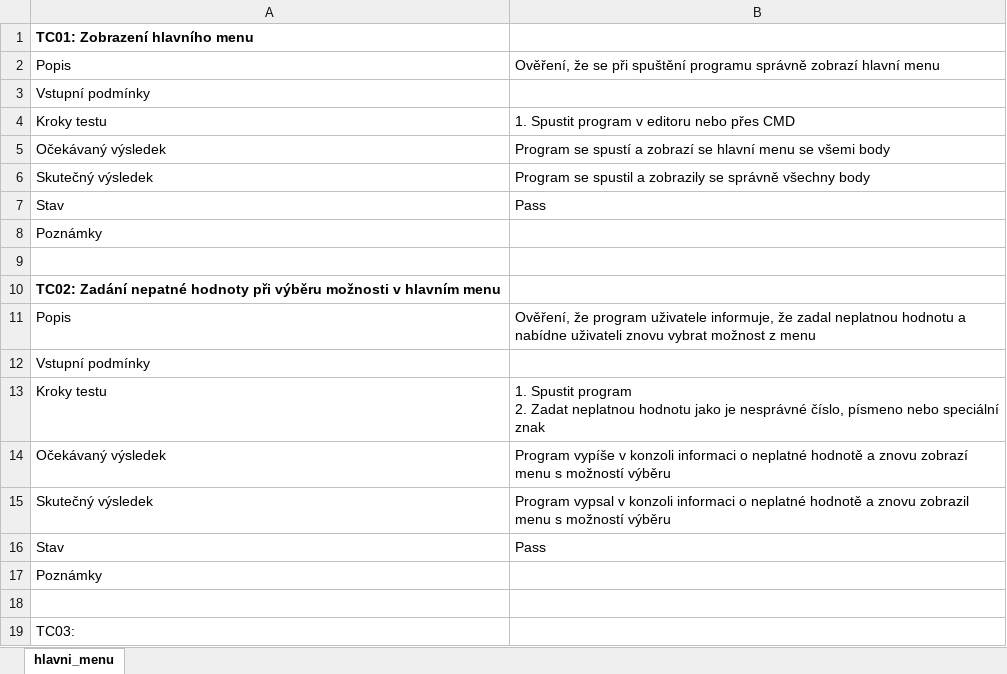
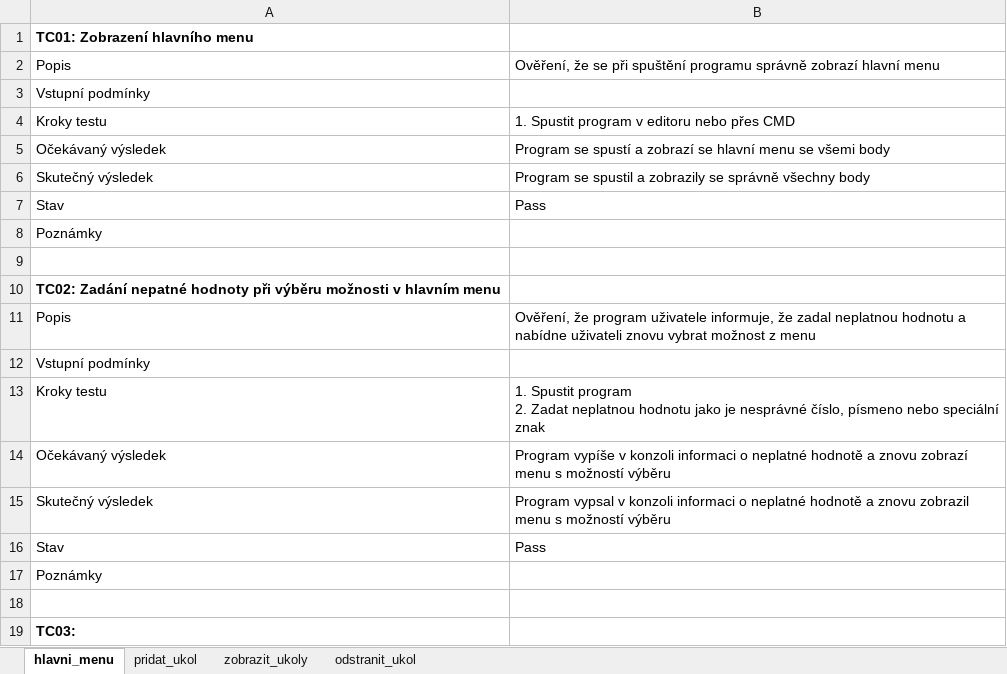
Before and after one commit to sochors/Task-manager, an Excel workbook: Testovací scénáře.xlsx, sheet hlavni_menu, drawn as a sheet; values as stored, in another font and other column widths than the file's, no borders; the diff names each change by its address in the sheet, - before the commit and + after, or states it on an @@ line.

```diff
--- a/Testovací scénáře.xlsx (sheet hlavni_menu)
+++ b/Testovací scénáře.xlsx (sheet hlavni_menu)
+sheet tab: pridat_ukol
+sheet tab: zobrazit_ukoly
+sheet tab: odstranit_ukol
-A19 bold: off
+A19 bold: on
```
Also changed, not shown: 1 other file.
